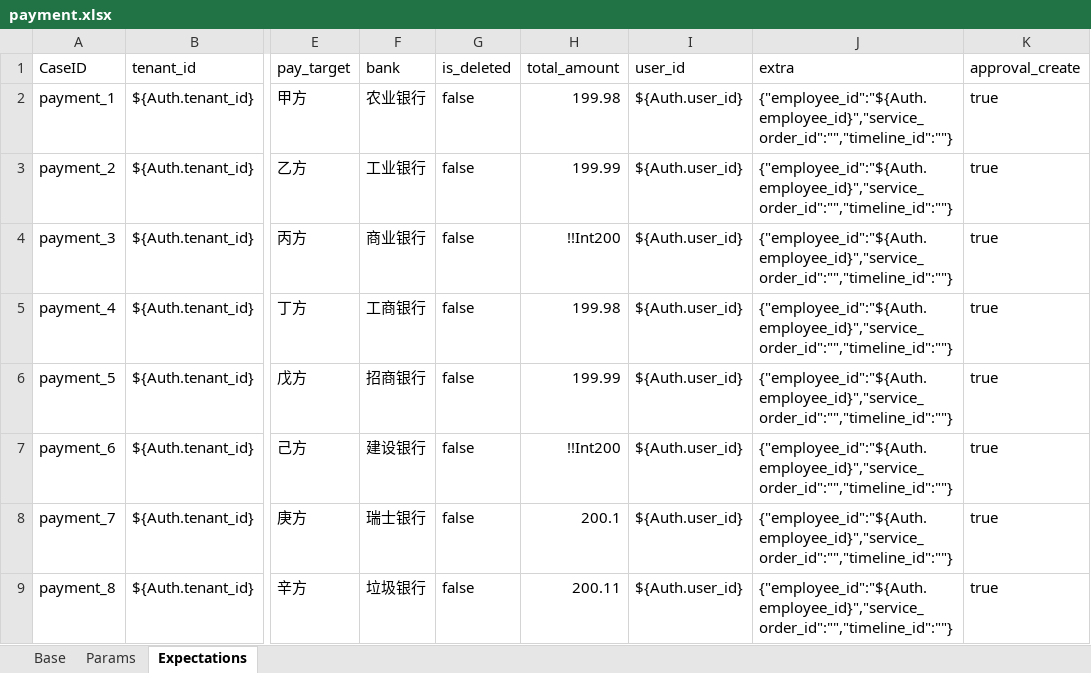
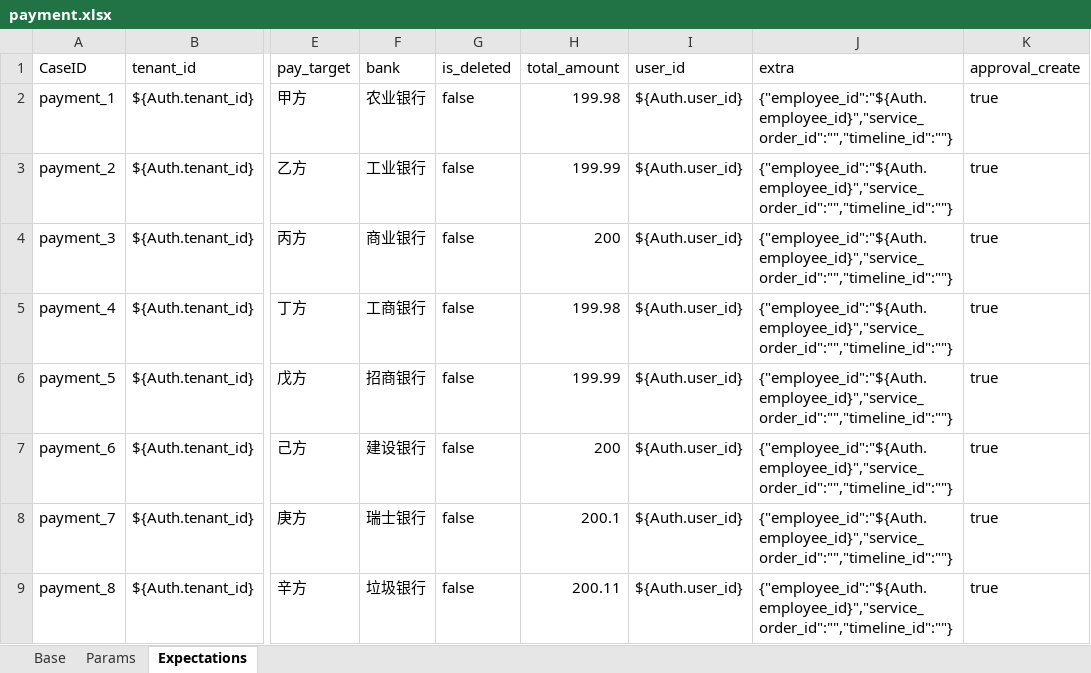
Before and after one commit to GuchenLanyue/QiFeiApi, an Excel workbook: sources/case/payment.xlsx, sheet Expectations, drawn as a sheet; only a part is shown, gaps mark what is left out; values as stored, in another font and other column widths than the file's, no borders; the diff names each change by its address in the sheet, - before the commit and + after, or states it on an @@ line.

```diff
--- a/sources/case/payment.xlsx (sheet Expectations)
+++ b/sources/case/payment.xlsx (sheet Expectations)
-H4 (total_amount): !!Int200
+H4 (total_amount): 200
-H7 (total_amount): !!Int200
+H7 (total_amount): 200
```
Also changed, not shown: sources/case/addMember.xlsx, sources/case/purchase.xlsx, 2 other files.
